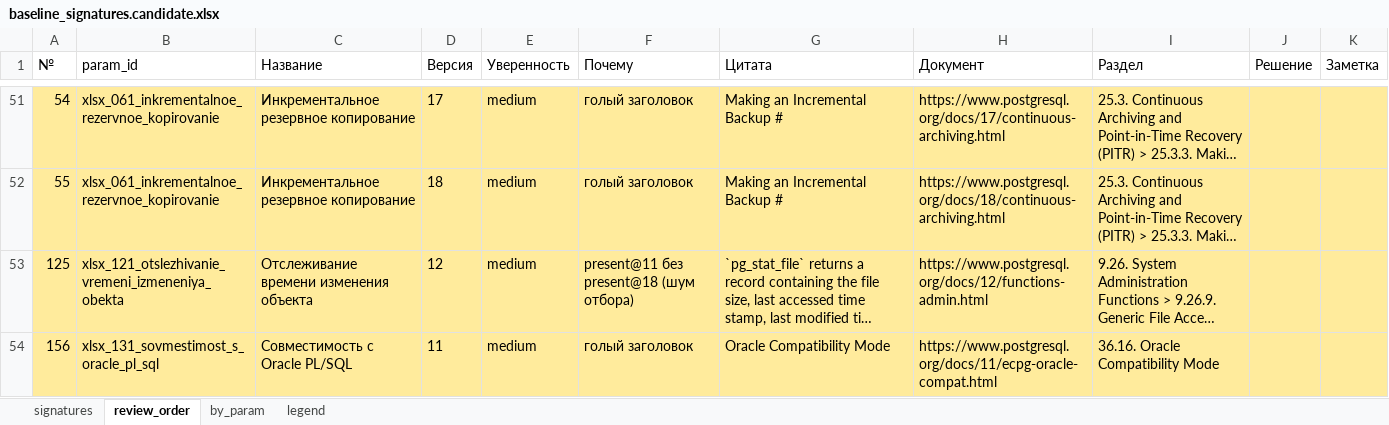
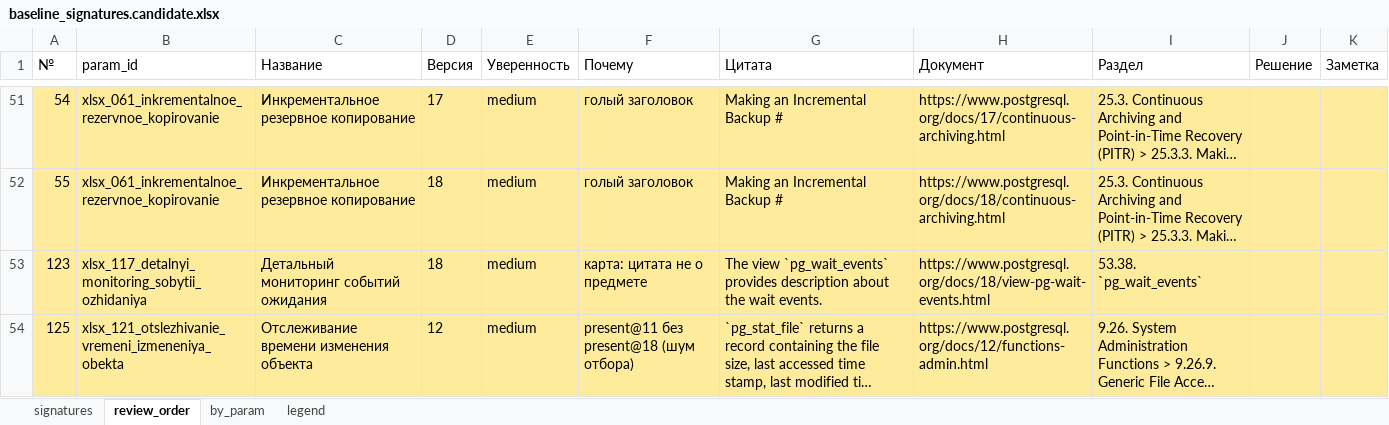
Before and after one commit to drbye78/cohound, an Excel workbook: packages/ru-pg-dbms/sources/baseline_signatures.candidate.xlsx, sheet review_order, drawn as a sheet; only a part is shown, gaps mark what is left out; the shorter side is filled out with more unchanged rows; long unchanged cells end in …; values as stored, in another font and other column widths than the file's, no borders; the diff covers the shown part only; the diff names each change by its address in the sheet, - before the commit and + after, or states it on an @@ line.

Commit message:
scripts: замечание карты в разметке подписей + решение по параметру
Две вещи, без которых XLSX подписывался бы вслепую:

1. Карта @18 — второй прибор на том же корпусе, и она уже забраковала 13
   параметров («цитата не о предмете»). 5 из них входят в 42 параметра с
   принятыми present-фактами, и подписывающий об этом не знал. Теперь
   --map-dir даёт колонку «Карта: цитата не о предмете» и причину в подсветке
   (medium). Это не вердикт для подписи — у карты свой порог, — но спорить с
   измерением по незнанию нельзя. Карта @18 не судит о цитате @11: версия
   сравнивается по мажору.

2. Решение по параметру (лист by_param) применяется ко всем его версиям, а
   собственное решение строки сильнее. Замер: 42 параметра с present, 24 есть
   во всех восьми версиях, 9 смешаны (например xlsx_129: @12–@16 high, @17–@18
   из предметного указателя) — колонка «Версии, которые решать построчно»
   называет их, чтобы агрегат не протащил шум в min_version.

Итог разметки: 255 строк, low 29 / medium 71 / high 155; в очереди 98, уже
подписано 2. Проверено на копии пакета: 42 решения по параметрам → 255
accepted → propose даёт direct 40 (min_version 11 у 27 параметров).
В настоящем пакете подписи не ставились.

14 тестов (замечание карты, изоляция версий, решение по параметру и его
перекрытие построчным).

```diff
--- a/packages/ru-pg-dbms/sources/baseline_signatures.candidate.xlsx (sheet review_order)
+++ b/packages/ru-pg-dbms/sources/baseline_signatures.candidate.xlsx (sheet review_order)
+row 53: 123 | xlsx_117_detalnyi_monitoring_sobytii_ozhidaniya | Детальный мониторинг событий ожидания | 18 | medium | карта: цитата не о предмете | The view `pg_wait_events` provides description about the wait events. | https://www.postgresql.org/docs/18/view-pg-wait-events.html | 53.38. `pg_wait_events`
```
Also changed, not shown: 2 added rows and 1 edited cell elsewhere in this sheet, sheet by_param, sheet signatures, sheet legend, 3 other files.
